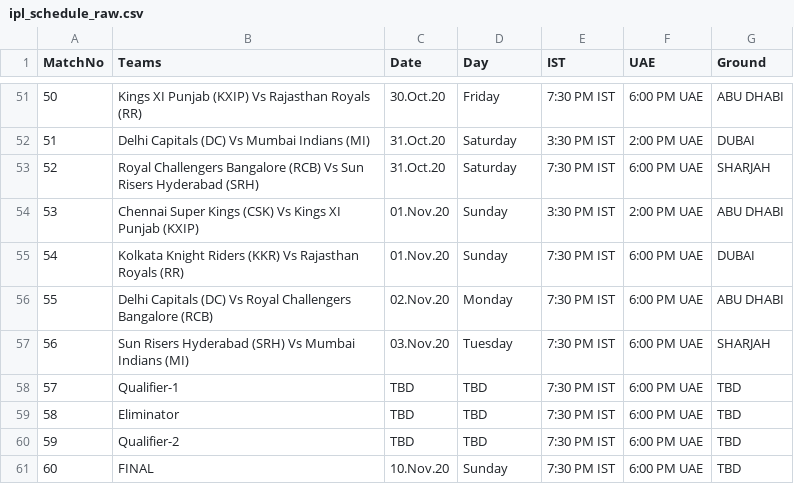
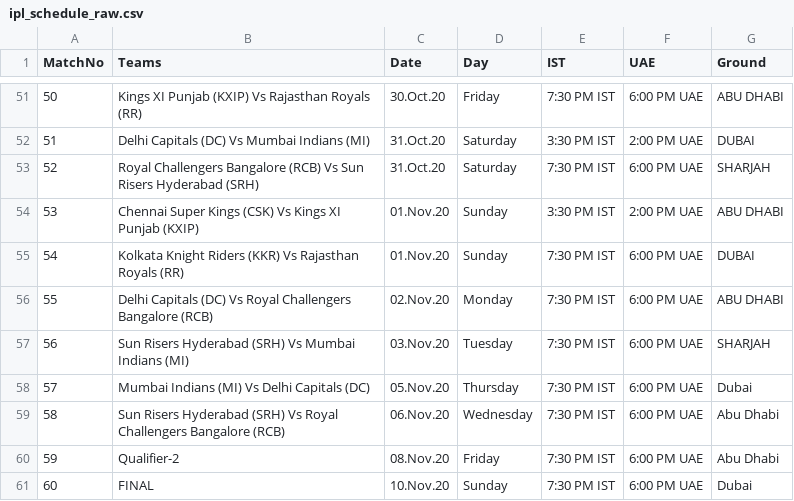
Before and after one commit to abhimanyupatel/ipl_betmaster, a CSV file: persistence/ipl_schedule_raw.csv, drawn as a sheet; only a part is shown, gaps mark what is left out.

Commit message:
Updates schedule and added run script for raspberry pi

```diff
--- a/persistence/ipl_schedule_raw.csv
+++ b/persistence/ipl_schedule_raw.csv
@@ -57,5 +57,5 @@
 56,Sun Risers Hyderabad (SRH) Vs Mumbai Indians (MI),03.Nov.20,Tuesday,7:30 PM IST,6:00 PM UAE,SHARJAH
-57,Qualifier-1,TBD,TBD,7:30 PM IST,6:00 PM UAE,TBD
-58,Eliminator,TBD,TBD,7:30 PM IST,6:00 PM UAE,TBD
-59,Qualifier-2,TBD,TBD,7:30 PM IST,6:00 PM UAE,TBD
-60,FINAL,10.Nov.20,Sunday,7:30 PM IST,6:00 PM UAE,TBD
+57,Mumbai Indians (MI) Vs Delhi Capitals (DC),05.Nov.20,Thursday,7:30 PM IST,6:00 PM UAE,Dubai
+58,Sun Risers Hyderabad (SRH) Vs Royal Challengers Bangalore (RCB),06.Nov.20,Wednesday,7:30 PM IST,6:00 PM UAE,Abu Dhabi
+59,Qualifier-2,08.Nov.20,Friday,7:30 PM IST,6:00 PM UAE,Abu Dhabi
+60,FINAL,10.Nov.20,Sunday,7:30 PM IST,6:00 PM UAE,Dubai
```
Also changed, not shown: 2 other files.
